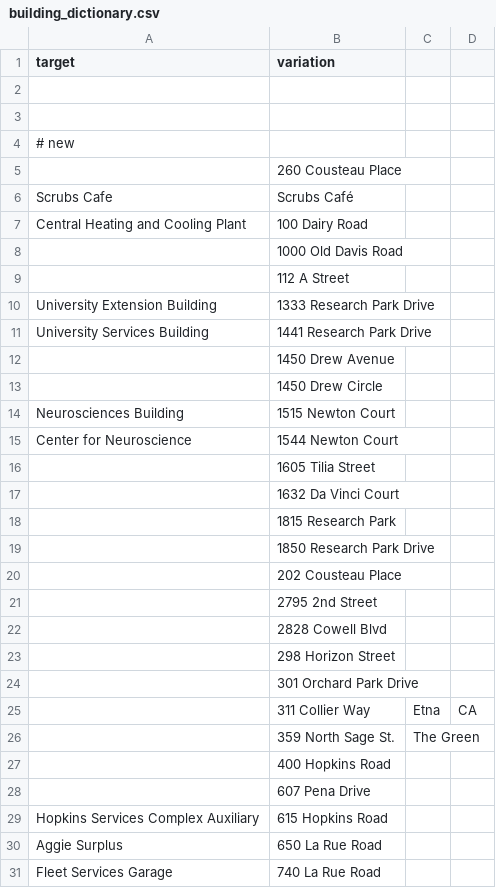
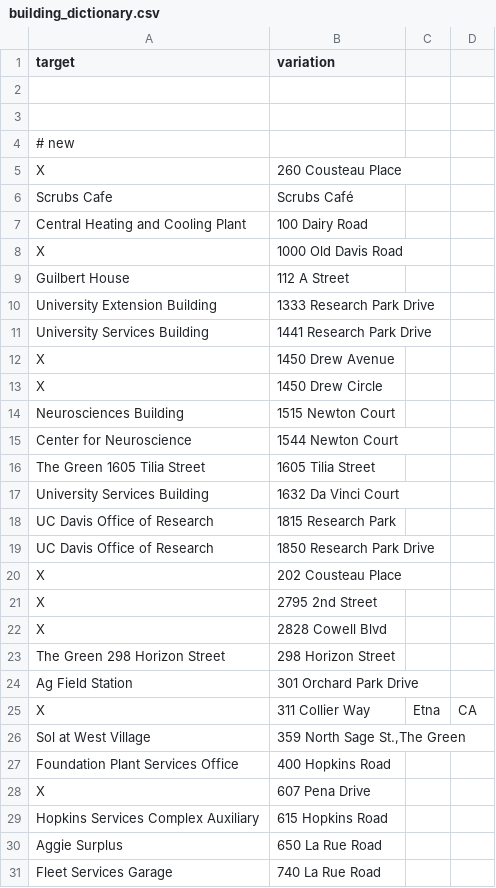
Before and after one commit to datalab-dev/covid_worksite_exposure, a CSV file: data/building_dictionary.csv, drawn as a sheet; only a part is shown; the diff covers the shown part only.

Commit message:
Update building_dictionary.csv

```diff
--- a/data/building_dictionary.csv
+++ b/data/building_dictionary.csv
@@ -4,26 +4,26 @@ target,variation
 # new
-,260 Cousteau Place
+X , 260 Cousteau Place
 Scrubs Cafe, Scrubs Café
 Central Heating and Cooling Plant, 100 Dairy Road
-, 1000 Old Davis Road
-, 112 A Street
+X , 1000 Old Davis Road
+Guilbert House, 112 A Street
 University Extension Building, 1333 Research Park Drive
 University Services Building,	1441 Research Park Drive
-,	1450 Drew Avenue
-, 1450 Drew Circle
+X ,	1450 Drew Avenue
+X , 1450 Drew Circle
 Neurosciences Building, 1515 Newton Court
 Center for Neuroscience, 1544 Newton Court
-, 1605 Tilia Street
-, 1632 Da Vinci Court
-, 1815 Research Park
-, 1850 Research Park Drive
-, 202 Cousteau Place
-, 2795 2nd Street
-, 2828 Cowell Blvd
-, 298 Horizon Street
-, 301 Orchard Park Drive
-, 311 Collier Way, Etna, CA
-,	359 North Sage St.,The Green
-,	400 Hopkins Road
-, 607 Pena Drive
+The Green 1605 Tilia Street, 1605 Tilia Street
+University Services Building, 1632 Da Vinci Court
+UC Davis Office of Research, 1815 Research Park
+UC Davis Office of Research, 1850 Research Park Drive
+X , 202 Cousteau Place
+X , 2795 2nd Street
+X , 2828 Cowell Blvd
+The Green 298 Horizon Street, 298 Horizon Street
+Ag Field Station, 301 Orchard Park Drive
+X , 311 Collier Way, Etna, CA
+Sol at West Village, "359 North Sage St.,The Green"
+Foundation Plant Services Office,	400 Hopkins Road
+X , 607 Pena Drive
 Hopkins Services Complex Auxiliary, 615 Hopkins Road
```
Also changed, not shown: 12 added rows elsewhere in this file.
